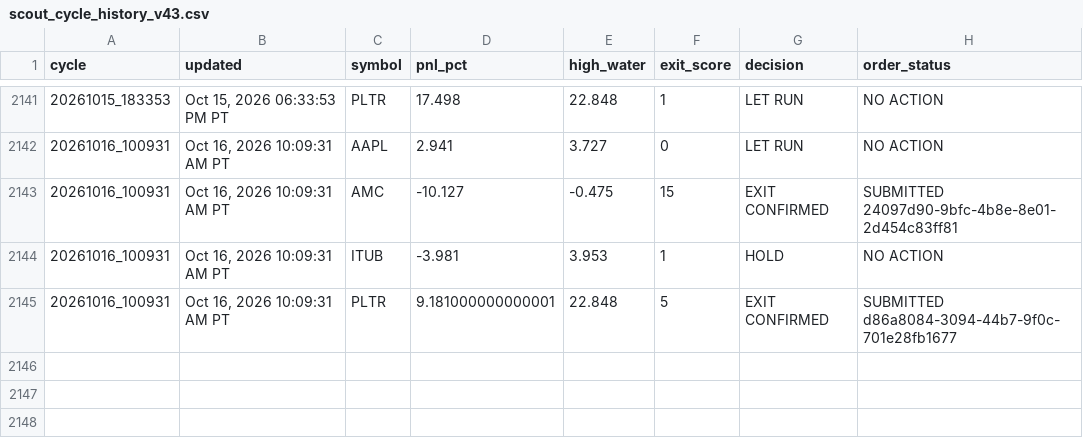
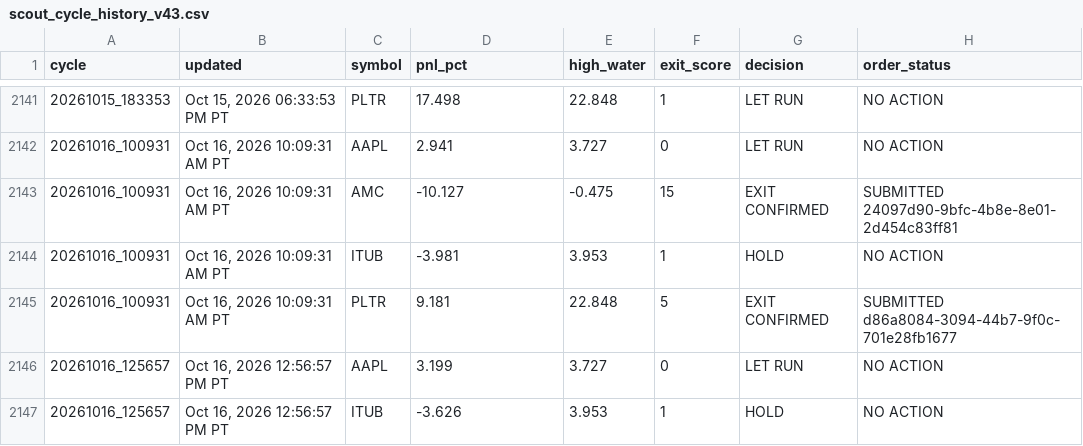
Before and after one commit to Kodamafire/scout-mobile, a CSV file: .scout/scout_cycle_history_v43.csv, drawn as a sheet; only a part is shown, gaps mark what is left out.

Commit message:
Scout automatic cycle

```diff
--- a/.scout/scout_cycle_history_v43.csv
+++ b/.scout/scout_cycle_history_v43.csv
@@ -2144,2 +2144,4 @@ cycle,updated,symbol,pnl_pct,high_water,exit_score,decision,order_status
 20261016_100931,"Oct 16, 2026 10:09:31 AM PT",ITUB,-3.981,3.953,1,HOLD,NO ACTION
-20261016_100931,"Oct 16, 2026 10:09:31 AM PT",PLTR,9.181000000000001,22.848,5,EXIT CONFIRMED,SUBMITTED d86a8084-3094-44b7-9f0c-701e28fb1677
+20261016_100931,"Oct 16, 2026 10:09:31 AM PT",PLTR,9.181,22.848,5,EXIT CONFIRMED,SUBMITTED d86a8084-3094-44b7-9f0c-701e28fb1677
+20261016_125657,"Oct 16, 2026 12:56:57 PM PT",AAPL,3.199,3.727,0,LET RUN,NO ACTION
+20261016_125657,"Oct 16, 2026 12:56:57 PM PT",ITUB,-3.626,3.953,1,HOLD,NO ACTION
```
Also changed, not shown: 6 other files.
